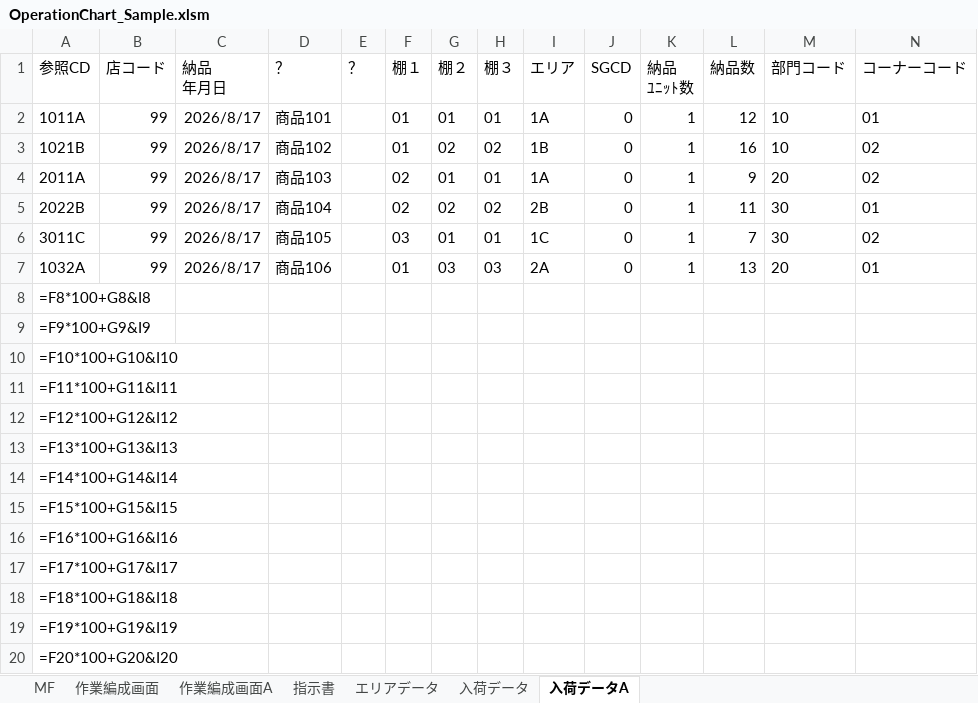
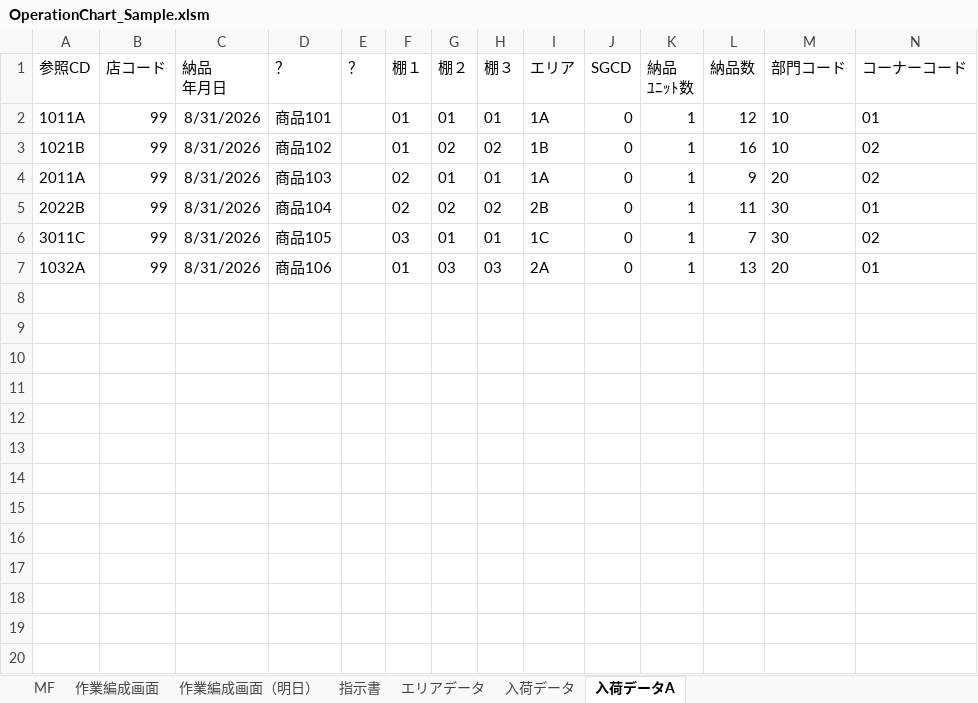
Before and after one commit to dalirurero/operation-chart-vba-sample, an Excel workbook: sample/OperationChart_Sample.xlsm, sheet 入荷データA, drawn as a sheet; only a part is shown; values as stored, in another font and other column widths than the file's, no borders; formulas without a stored value are shown as written; the diff covers the shown part only; the diff names each change by its address in the sheet, - before the commit and + after, or states it on an @@ line.

```diff
--- a/sample/OperationChart_Sample.xlsm (sheet 入荷データA)
+++ b/sample/OperationChart_Sample.xlsm (sheet 入荷データA)
-sheet tab: 作業編成画面A
+sheet tab: 作業編成画面（明日）
-C2:C7 (納品 年月日): 2026/8/17
+C2:C7 (納品 年月日): 8/31/2026
-row 8: =F8*100+G8&I8
-row 9: =F9*100+G9&I9
-row 10: =F10*100+G10&I10
-row 11: =F11*100+G11&I11
-row 12: =F12*100+G12&I12
-row 13: =F13*100+G13&I13
-row 14: =F14*100+G14&I14
-row 15: =F15*100+G15&I15
-row 16: =F16*100+G16&I16
-row 17: =F17*100+G17&I17
-row 18: =F18*100+G18&I18
-row 19: =F19*100+G19&I19
-row 20: =F20*100+G20&I20
```
Also changed, not shown: 485 removed rows elsewhere in this sheet, sheet 作業編成画面（明日）, sheet 作業編成画面, sheet 入荷データ, sheet エリアデータ, sheet 指示書, sheet MF, formulas that keep their value, charts or pictures, sample/SEND3_SAMPLE.xlsx, sample/SEND_SAMPLE.xlsx, 1 other file.
